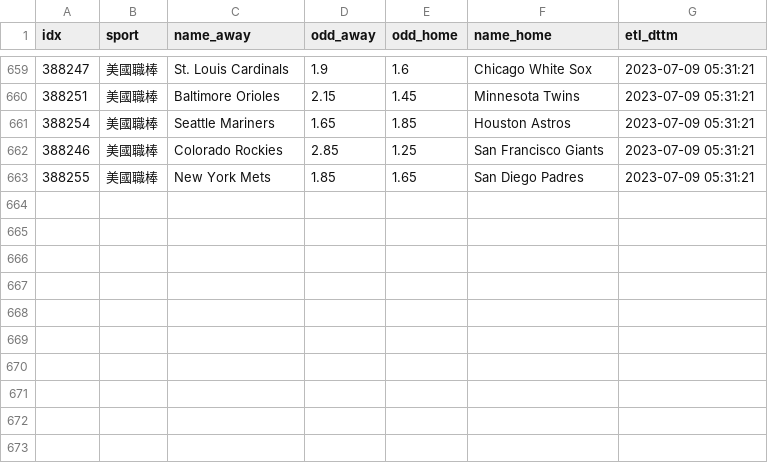
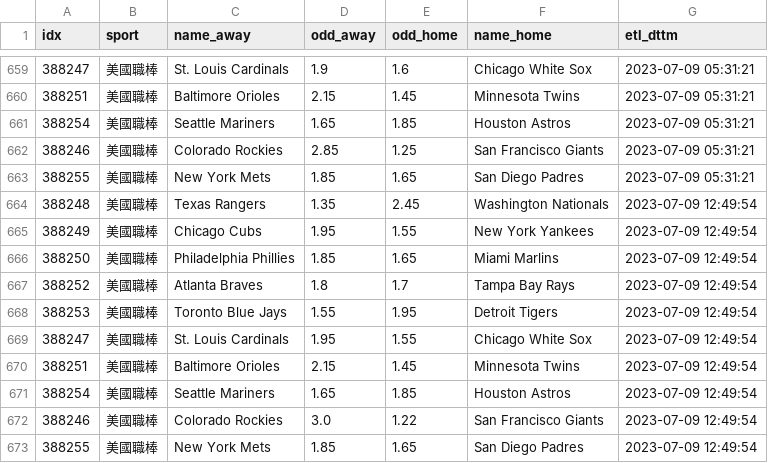
Before and after one commit to achilles0926/tw_sport_lottery, a CSV file: twsl_baseball_odds_backup.csv, drawn as a sheet; only a part is shown, gaps mark what is left out.

```diff
--- a/twsl_baseball_odds_backup.csv
+++ b/twsl_baseball_odds_backup.csv
@@ -663 +663,11 @@
 388255,美國職棒,New York Mets,1.85,1.65,San Diego Padres,2023-07-09 05:31:21
+388248,美國職棒,Texas Rangers,1.35,2.45,Washington Nationals,2023-07-09 12:49:54
+388249,美國職棒,Chicago Cubs,1.95,1.55,New York Yankees,2023-07-09 12:49:54
+388250,美國職棒,Philadelphia Phillies,1.85,1.65,Miami Marlins,2023-07-09 12:49:54
+388252,美國職棒,Atlanta Braves,1.8,1.7,Tampa Bay Rays,2023-07-09 12:49:54
+388253,美國職棒,Toronto Blue Jays,1.55,1.95,Detroit Tigers,2023-07-09 12:49:54
+388247,美國職棒,St. Louis Cardinals,1.95,1.55,Chicago White Sox,2023-07-09 12:49:54
+388251,美國職棒,Baltimore Orioles,2.15,1.45,Minnesota Twins,2023-07-09 12:49:54
+388254,美國職棒,Seattle Mariners,1.65,1.85,Houston Astros,2023-07-09 12:49:54
+388246,美國職棒,Colorado Rockies,3.0,1.22,San Francisco Giants,2023-07-09 12:49:54
+388255,美國職棒,New York Mets,1.85,1.65,San Diego Padres,2023-07-09 12:49:54
```
Also changed, not shown: twsl_baseball_odds_base.csv, 1 other file.
